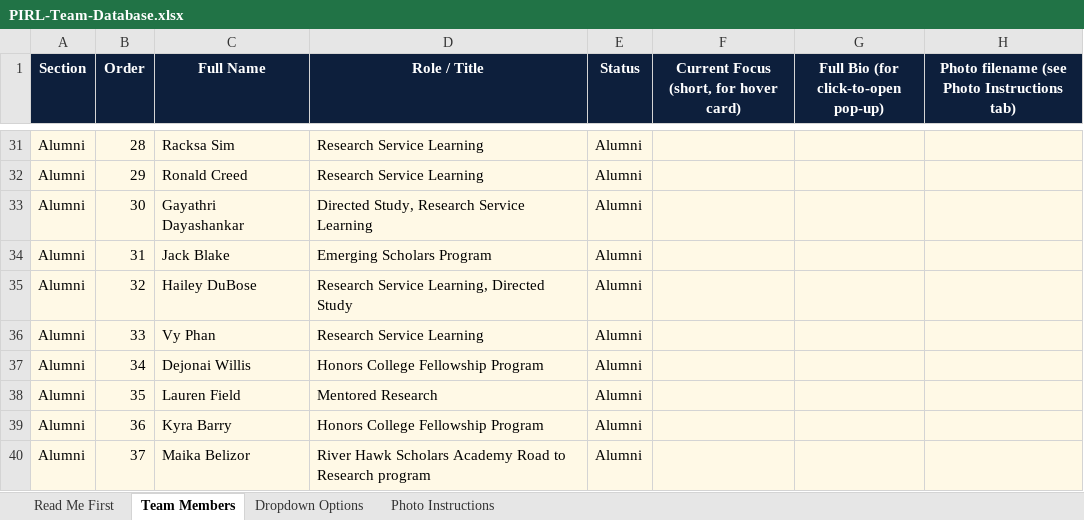
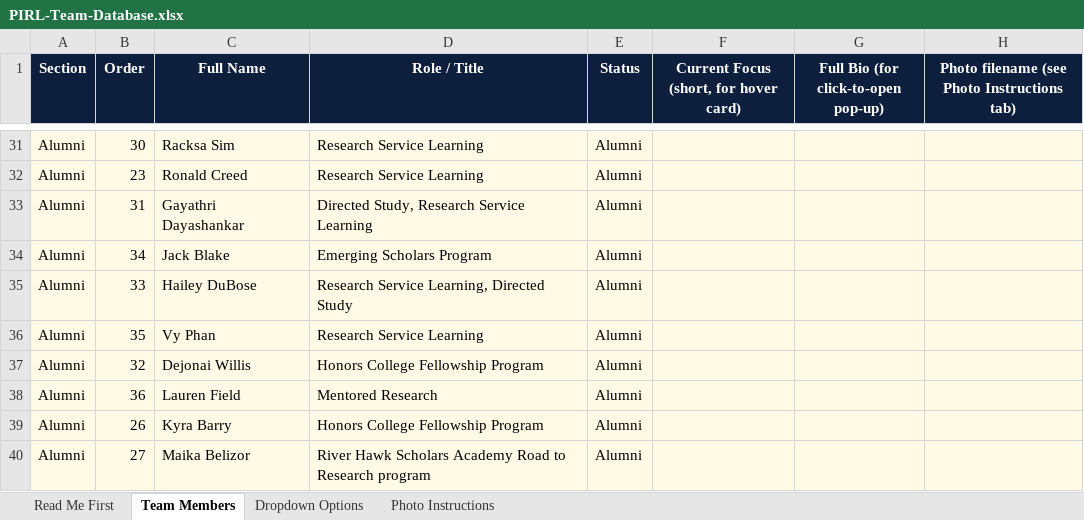
Before and after one commit to injurylab/website, an Excel workbook: data/PIRL-Team-Database.xlsx, sheet Team Members, drawn as a sheet; only a part is shown, gaps mark what is left out; values as stored, in another font and other column widths than the file's, no borders; the diff covers the shown part only; the diff names each change by its address in the sheet, - before the commit and + after, or states it on an @@ line.

```diff
--- a/data/PIRL-Team-Database.xlsx (sheet Team Members)
+++ b/data/PIRL-Team-Database.xlsx (sheet Team Members)
-B31 (Order): 28
+B31 (Order): 30
-B32 (Order): 29
+B32 (Order): 23
-B33 (Order): 30
+B33 (Order): 31
-B34 (Order): 31
+B34 (Order): 34
-B35 (Order): 32
+B35 (Order): 33
-B36 (Order): 33
+B36 (Order): 35
-B37 (Order): 34
+B37 (Order): 32
-B38 (Order): 35
+B38 (Order): 36
-B39 (Order): 36
+B39 (Order): 26
-B40 (Order): 37
+B40 (Order): 27
```
Also changed, not shown: 32 edited cells elsewhere in this sheet, sheet Read Me First, 3 other files.
